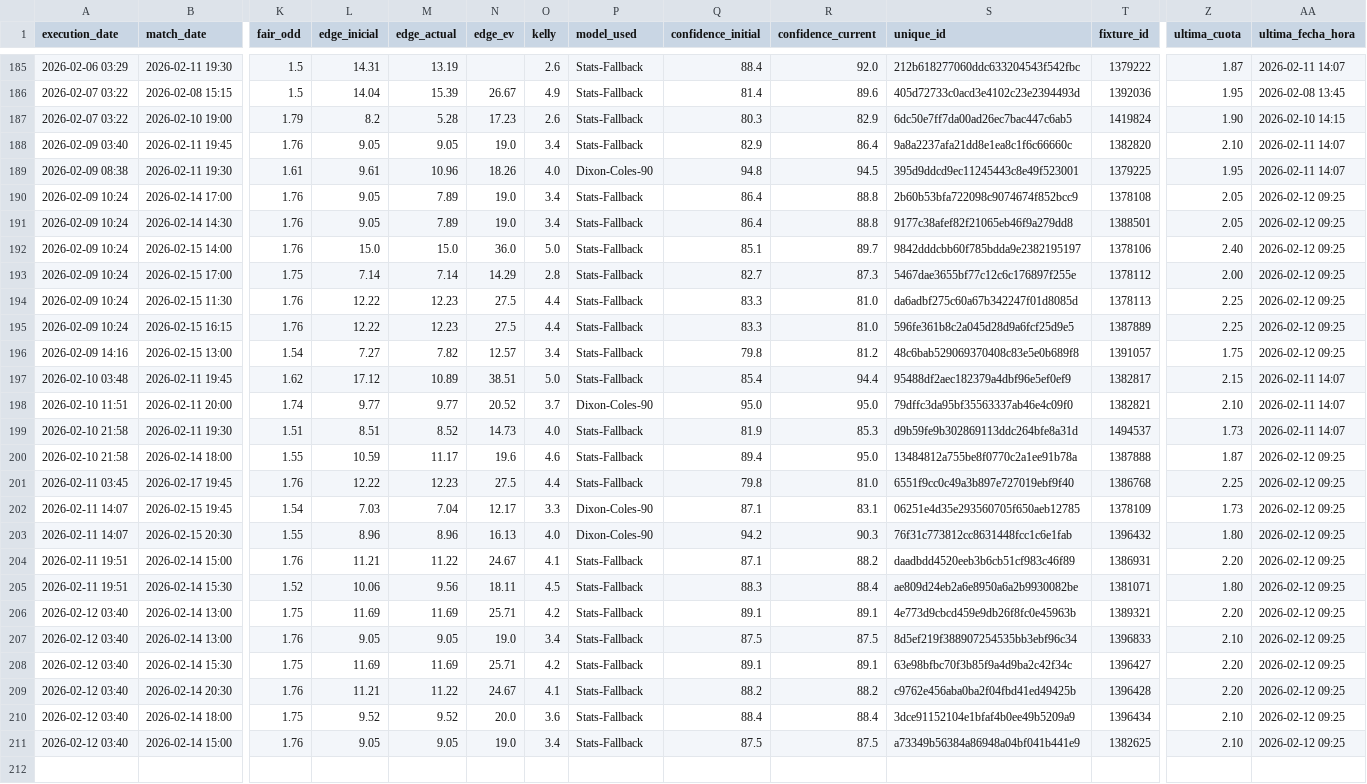
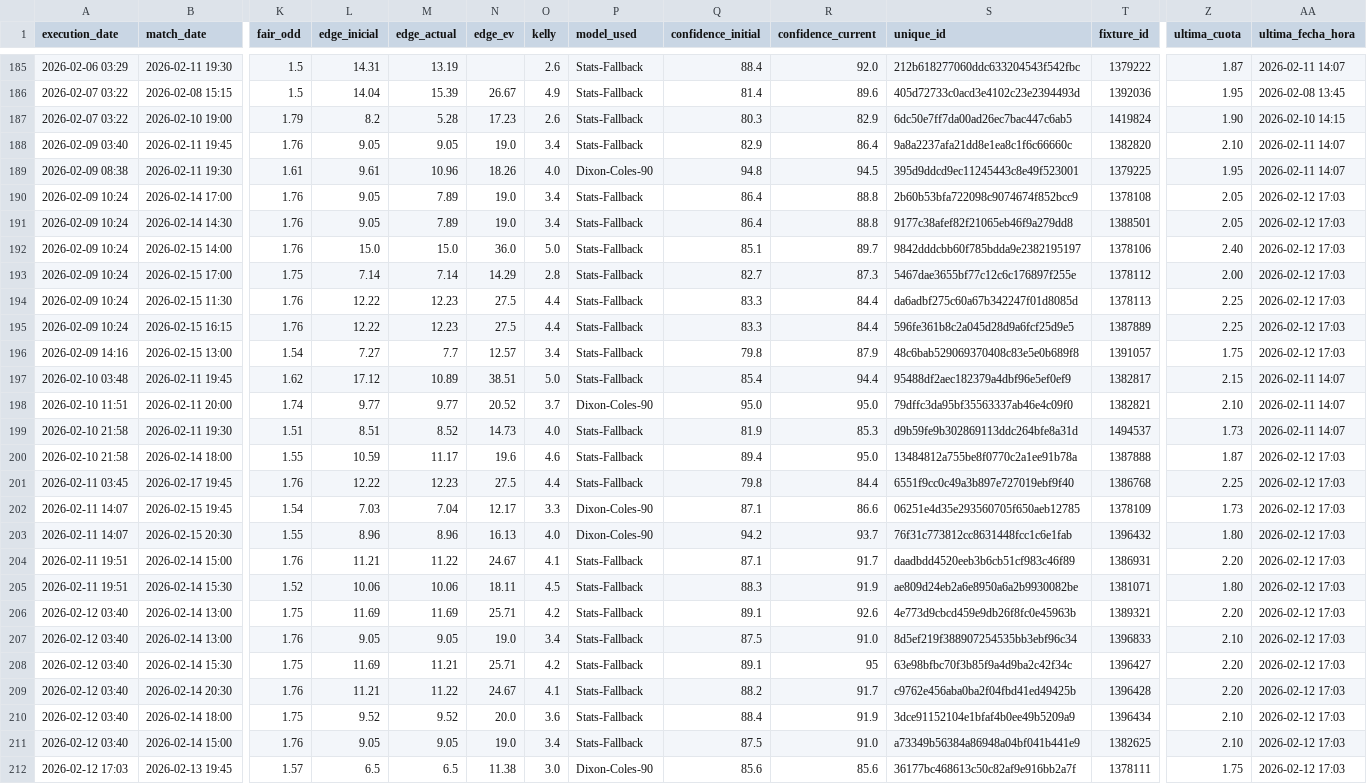
Before and after one commit to pedromanuelfdz-netizen/betting-dashboard, a CSV file: over_under_value_bets.csv, drawn as a sheet; only a part is shown, gaps mark what is left out; rows hold the shown columns only; the diff names each change by its address in the sheet, - before the commit and + after, or states it on an @@ line.

```diff
--- a/over_under_value_bets.csv
+++ b/over_under_value_bets.csv
-AA190:AA196 (ultima_fecha_hora): 2026-02-12 09:25
+AA190:AA196 (ultima_fecha_hora): 2026-02-12 17:03
-R194:R195 (confidence_current): 81.0
+R194:R195 (confidence_current): 84.4
-M196 (edge_actual): 7.82
+M196 (edge_actual): 7.7
-R196 (confidence_current): 81.2
+R196 (confidence_current): 87.9
-AA200:AA211 (ultima_fecha_hora): 2026-02-12 09:25
+AA200:AA211 (ultima_fecha_hora): 2026-02-12 17:03
-R201 (confidence_current): 81.0
+R201 (confidence_current): 84.4
-R202 (confidence_current): 83.1
+R202 (confidence_current): 86.6
-R203 (confidence_current): 90.3
+R203 (confidence_current): 93.7
-R204 (confidence_current): 88.2
+R204 (confidence_current): 91.7
-M205 (edge_actual): 9.56
+M205 (edge_actual): 10.06
-R205 (confidence_current): 88.4
+R205 (confidence_current): 91.9
-R206 (confidence_current): 89.1
+R206 (confidence_current): 92.6
-R207 (confidence_current): 87.5
+R207 (confidence_current): 91.0
-M208 (edge_actual): 11.69
+M208 (edge_actual): 11.21
-R208 (confidence_current): 89.1
+R208 (confidence_current): 95
-R209 (confidence_current): 88.2
+R209 (confidence_current): 91.7
-R210 (confidence_current): 88.4
+R210 (confidence_current): 91.9
-R211 (confidence_current): 87.5
+R211 (confidence_current): 91.0
+row 212: 2026-02-12 17:03 | 2026-02-13 19:45 | 1.57 | 6.5 | 6.5 | 11.38 | 3.0 | Dixon-Coles-90 | 85.6 | 85.6 | 36177bc468613c50c82af9e916bb2a7f | 1378111 | 1.75 | 2026-02-12 17:03
```
Also changed, not shown: 1 other file.
